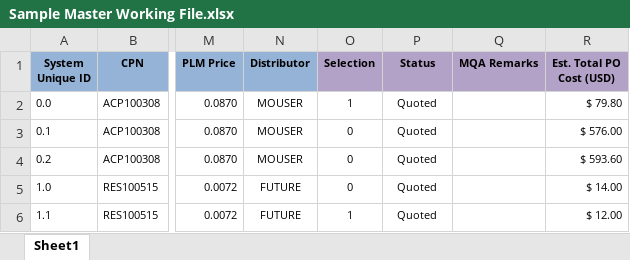
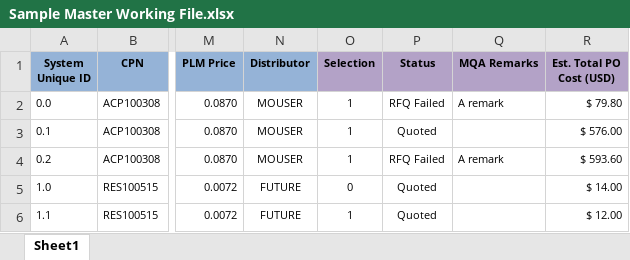
Before and after one commit to aaronquansrx/plm, an Excel workbook: testfiles/Quotes/Sample Master Working File.xlsx, sheet Sheet1, drawn as a sheet; only a part is shown, gaps mark what is left out; values as stored, in another font and other column widths than the file's, no borders; conditional formats not drawn; the diff names each change by its address in the sheet, - before the commit and + after, or states it on an @@ line.

```diff
--- a/testfiles/Quotes/Sample Master Working File.xlsx (sheet Sheet1)
+++ b/testfiles/Quotes/Sample Master Working File.xlsx (sheet Sheet1)
-P2 (Status): Quoted
+P2 (Status): RFQ Failed
-Q2 (MQA Remarks): (empty)
+Q2 (MQA Remarks): A remark
-O3:O4 (Selection): 0
+O3:O4 (Selection): 1
-P4 (Status): Quoted
+P4 (Status): RFQ Failed
-Q4 (MQA Remarks): (empty)
+Q4 (MQA Remarks): A remark
```
Also changed, not shown: 14 other files.
